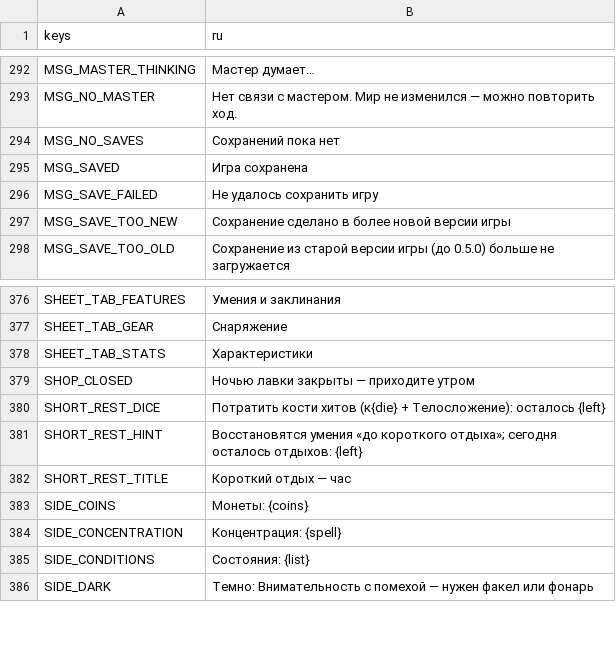
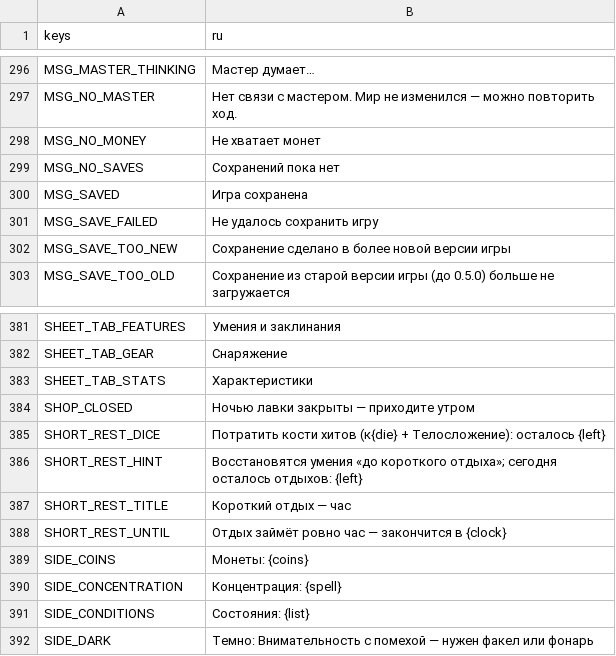
Before and after one commit to rapotekhin/dnd_llm, a CSV file: game/localization/strings.csv, drawn as a sheet; only a part is shown, gaps mark what is left out; the diff covers the shown part only.

```diff
--- a/game/localization/strings.csv
+++ b/game/localization/strings.csv
@@ -296,2 +300,3 @@ MSG_MASTER_THINKING,Мастер думает…
 MSG_NO_MASTER,Нет связи с мастером. Мир не изменился — можно повторить ход.
+MSG_NO_MONEY,Не хватает монет
 MSG_NO_SAVES,Сохранений пока нет
@@ -385,2 +390,3 @@ SHORT_REST_HINT,Восстановятся умения «до коротког
 SHORT_REST_TITLE,Короткий отдых — час
+SHORT_REST_UNTIL,Отдых займёт ровно час — закончится в {clock}
 SIDE_COINS,Монеты: {coins}
```
Also changed, not shown: 13 added rows elsewhere in this file, 49 other files.
